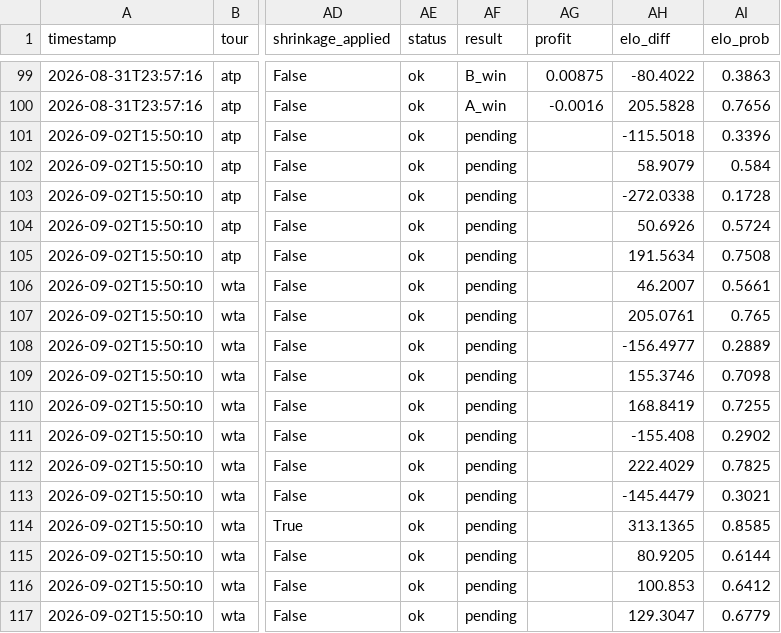
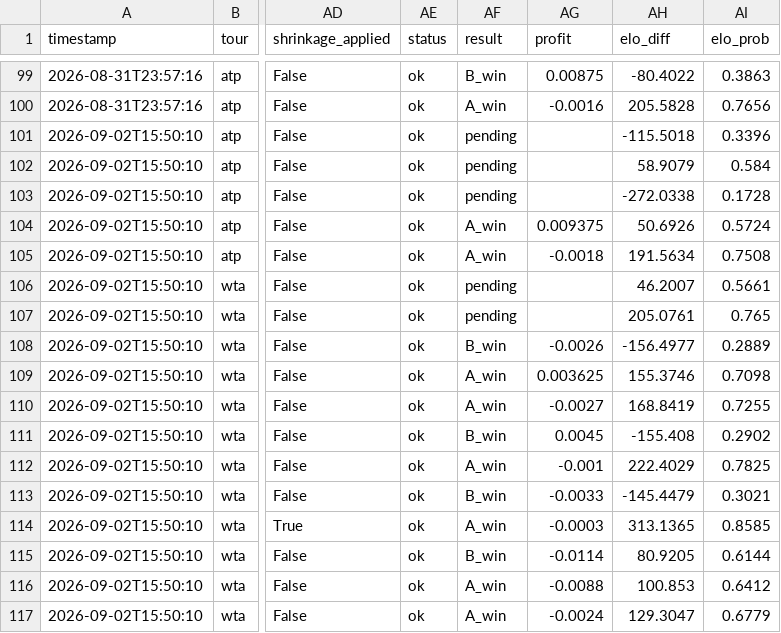
Before and after one commit to CTCLIM4/ia-tenis, a CSV file: data/value_bets_log.csv, drawn as a sheet; only a part is shown, gaps mark what is left out; the diff names each change by its address in the sheet, - before the commit and + after, or states it on an @@ line.

Commit message:
feat(data): settle 12 bet(s) for 2026-09-03, log jornada report

```diff
--- a/data/value_bets_log.csv
+++ b/data/value_bets_log.csv
-AF104:AF105 (result): pending
+AF104:AF105 (result): A_win
-AG104 (profit): (empty)
+AG104 (profit): 0.009375
-AG105 (profit): (empty)
+AG105 (profit): -0.0018
-AF108 (result): pending
+AF108 (result): B_win
-AG108 (profit): (empty)
+AG108 (profit): -0.0026
-AF109:AF110 (result): pending
+AF109:AF110 (result): A_win
-AG109 (profit): (empty)
+AG109 (profit): 0.003625
-AG110 (profit): (empty)
+AG110 (profit): -0.0027
-AF111 (result): pending
+AF111 (result): B_win
-AG111 (profit): (empty)
+AG111 (profit): 0.0045
-AF112 (result): pending
+AF112 (result): A_win
-AG112 (profit): (empty)
+AG112 (profit): -0.001
-AF113 (result): pending
+AF113 (result): B_win
-AG113 (profit): (empty)
+AG113 (profit): -0.0033
-AF114 (result): pending
+AF114 (result): A_win
-AG114 (profit): (empty)
+AG114 (profit): -0.0003
-AF115 (result): pending
+AF115 (result): B_win
-AG115 (profit): (empty)
+AG115 (profit): -0.0114
-AF116:AF117 (result): pending
+AF116:AF117 (result): A_win
-AG116 (profit): (empty)
+AG116 (profit): -0.0088
-AG117 (profit): (empty)
+AG117 (profit): -0.0024
```
Also changed, not shown: 1 other file.
